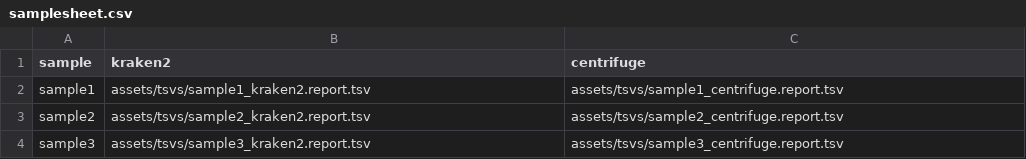
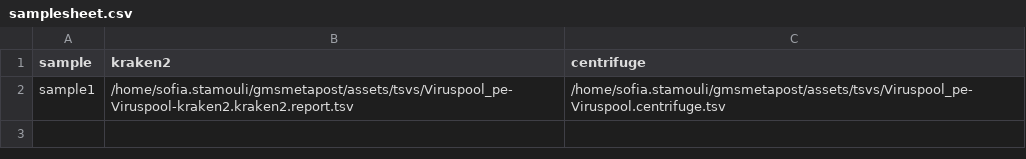
Before and after one commit to genomic-medicine-sweden/gmsmetapost, a CSV file: assets/samplesheet.csv, drawn as a sheet.

Commit message:
Parsing samplesheet

```diff
--- a/assets/samplesheet.csv
+++ b/assets/samplesheet.csv
@@ -1,4 +1,2 @@
 sample,kraken2,centrifuge
-sample1,assets/tsvs/sample1_kraken2.report.tsv,assets/tsvs/sample1_centrifuge.report.tsv
-sample2,assets/tsvs/sample2_kraken2.report.tsv,assets/tsvs/sample2_centrifuge.report.tsv
-sample3,assets/tsvs/sample3_kraken2.report.tsv,assets/tsvs/sample3_centrifuge.report.tsv
+sample1,/home/sofia.stamouli/gmsmetapost/assets/tsvs/Viruspool_pe-Viruspool-kraken2.kraken2.report.tsv,/home/sofia.stamouli/gmsmetapost/assets/tsvs/Viruspool_pe-Viruspool.centrifuge.tsv
```
Also changed, not shown: 14 other files.
